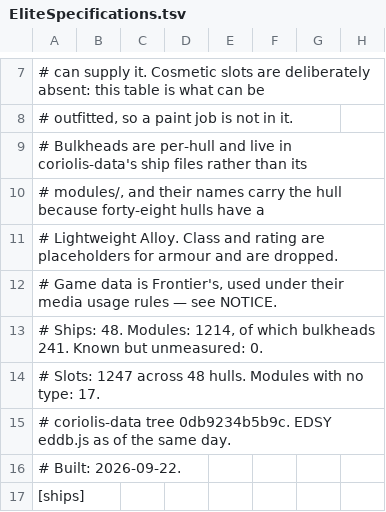
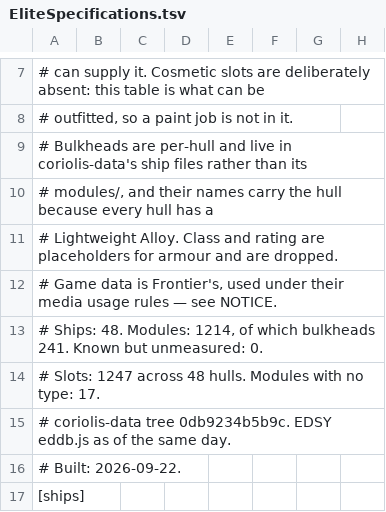
Before and after one commit to dseelinger/d47, a TSV file: src/D47.Core/Knowledge/EliteSpecifications.tsv, drawn as a sheet; only a part is shown, gaps mark what is left out; the diff names each change by its address in the sheet, - before the commit and + after, or states it on an @@ line.

```diff
--- a/src/D47.Core/Knowledge/EliteSpecifications.tsv
+++ b/src/D47.Core/Knowledge/EliteSpecifications.tsv
-A10: …hull because forty-eight hulls have a
+A10: …hull because every hull has a
```
Also changed, not shown: 3 other files.
